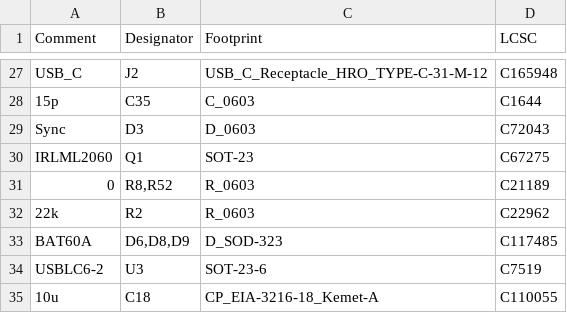
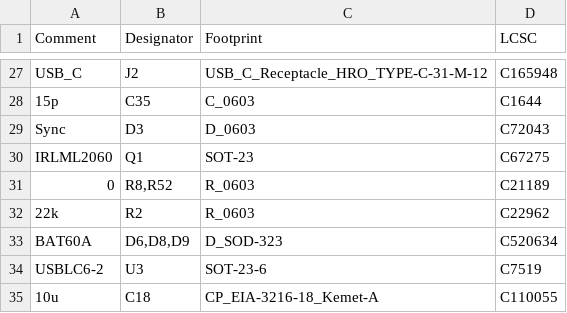
Before and after one commit to M17-Project/Module_17, a CSV file: hardware/r0.1d/jlcpcb/assembly/BOM-M17-SmartMic.csv, drawn as a sheet; only a part is shown, gaps mark what is left out.

Commit message:
Update BOM-M17-SmartMic.csv
updated D6,D8,D9 to C520634

```diff
--- a/hardware/r0.1d/jlcpcb/assembly/BOM-M17-SmartMic.csv
+++ b/hardware/r0.1d/jlcpcb/assembly/BOM-M17-SmartMic.csv
@@ -32,3 +32,3 @@ IRLML2060,Q1,SOT-23,C67275
 22k,R2,R_0603,C22962
-BAT60A,"D6,D8,D9",D_SOD-323,C117485
+BAT60A,"D6,D8,D9",D_SOD-323,C520634
 USBLC6-2,U3,SOT-23-6,C7519
```
